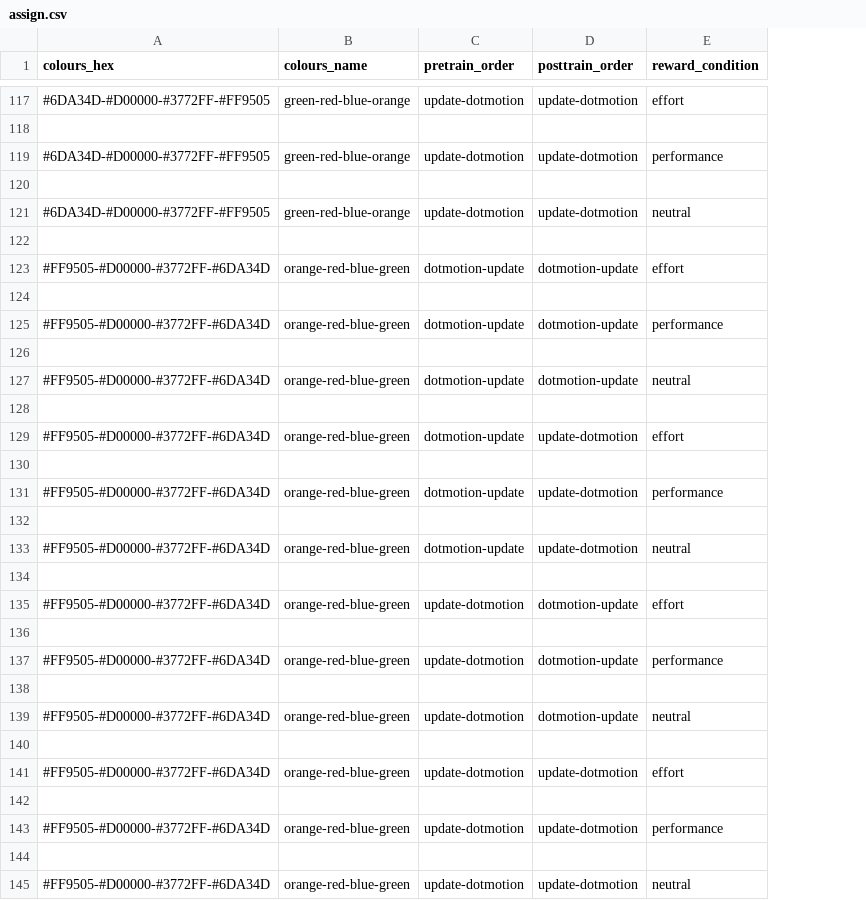
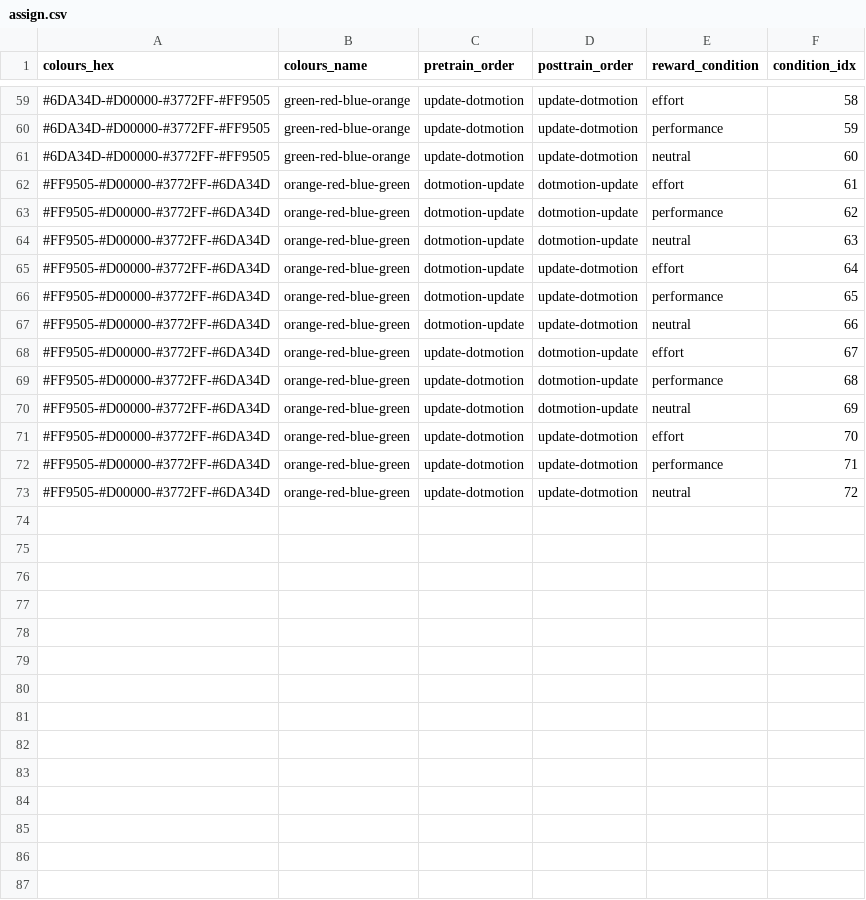
Before and after one commit to hauselin/lab_exp, a CSV file: studies/efforttrain/assign.csv, drawn as a sheet; only a part is shown, gaps mark what is left out; removed rows and columns are numbered as before the commit, all else as after; the diff covers the shown part only; the diff names each change by its address in the sheet, - before the commit and + after, or states it on an @@ line.

Commit message:
update assignment

```diff
--- a/studies/efforttrain/assign.csv
+++ b/studies/efforttrain/assign.csv
+column F (condition_idx), rows 59-73: 58 | 59 | 60 | 61 | 62 | 63 | 64 | 65 | 66 | 67 | 68 | 69 | 70 | 71 | 72
-row 118: (empty)
-row 120: (empty)
-row 122: (empty)
-row 124: (empty)
-row 126: (empty)
-row 128: (empty)
-row 130: (empty)
-row 132: (empty)
-row 134: (empty)
-row 136: (empty)
-row 138: (empty)
-row 140: (empty)
-row 142: (empty)
-row 144: (empty)
```
Also changed, not shown: 58 removed rows elsewhere in this file, 4 other files.
